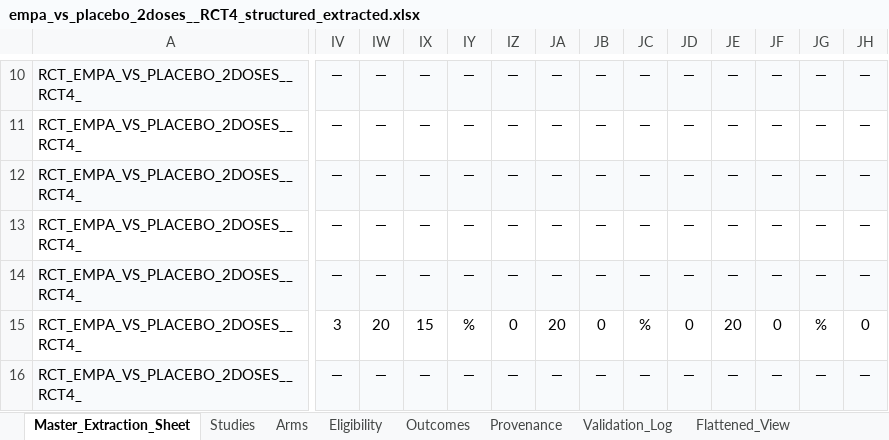
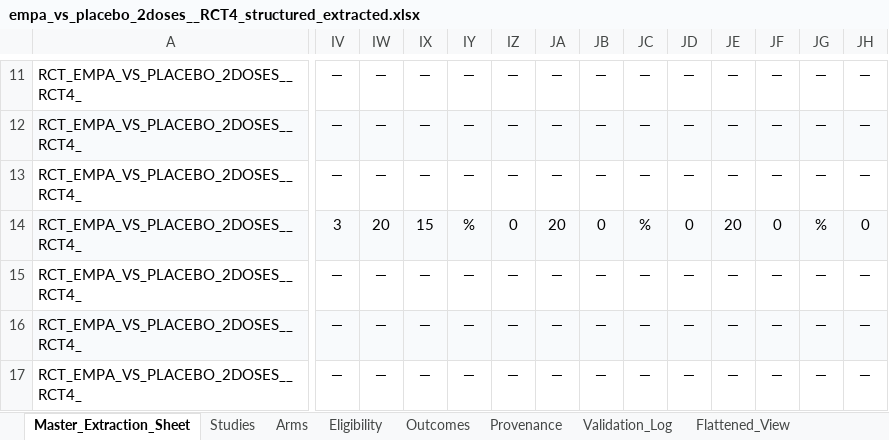
Before and after one commit to ahmedmando133/evidex, an Excel workbook: outputs/analysis/Custom_Drug/extracted_trials/empa_vs_placebo_2doses__RCT4_structured_extracted.xlsx, sheet Master_Extraction_Sheet, drawn as a sheet; only a part is shown, gaps mark what is left out; values as stored, in another font and other column widths than the file's, no borders; charts and pictures not drawn; addresses are those after the commit; the diff covers the shown part only; the diff names each change by its address in the sheet, - before the commit and + after, or states it on an @@ line.

```diff
--- a/outputs/analysis/Custom_Drug/extracted_trials/empa_vs_placebo_2doses__RCT4_structured_extracted.xlsx (sheet Master_Extraction_Sheet)
+++ b/outputs/analysis/Custom_Drug/extracted_trials/empa_vs_placebo_2doses__RCT4_structured_extracted.xlsx (sheet Master_Extraction_Sheet)
-A11:JH11 fill: #F8FAFC
+A11:JH11 fill: none
@@ row 11 moved to row 10: RCT_EMPA_VS_PLACEBO_2DOSES__RCT4_ @@
-IV14: —
+IV14: 3
-IW14: —
+IW14: 20
-IX14: —
+IX14: 15
-IY14: —
+IY14: %
-IZ14: —
+IZ14: 0
-JA14: —
+JA14: 20
-JB14: —
+JB14: 0
-JC14: —
+JC14: %
-JD14: —
+JD14: 0
-JE14: —
+JE14: 20
-JF14: —
+JF14: 0
-JG14: —
+JG14: %
-JH14: —
+JH14: 0
-IV15: 3
+IV15: —
-IW15: 20
+IW15: —
-IX15: 15
+IX15: —
-IY15: %
+IY15: —
-IZ15: 0
+IZ15: —
-JA15: 20
+JA15: —
-JB15: 0
+JB15: —
-JC15: %
+JC15: —
-JD15: 0
+JD15: —
-JE15: 20
+JE15: —
-JF15: 0
+JF15: —
-JG15: %
+JG15: —
-JH15: 0
+JH15: —
@@ row 17 moved to row 16: RCT_EMPA_VS_PLACEBO_2DOSES__RCT4_ @@
-A17:JH17 fill: #F8FAFC
+A17:JH17 fill: none
```
Also changed, not shown: 1 moved row, 118 edited cells and cell formats elsewhere in this sheet, outputs/Custom_Drug_MANDOROS_Master_Report_CORRECTED.xlsx, outputs/Custom_Drug_Student_Express_Report.xlsx, 18 other files.
